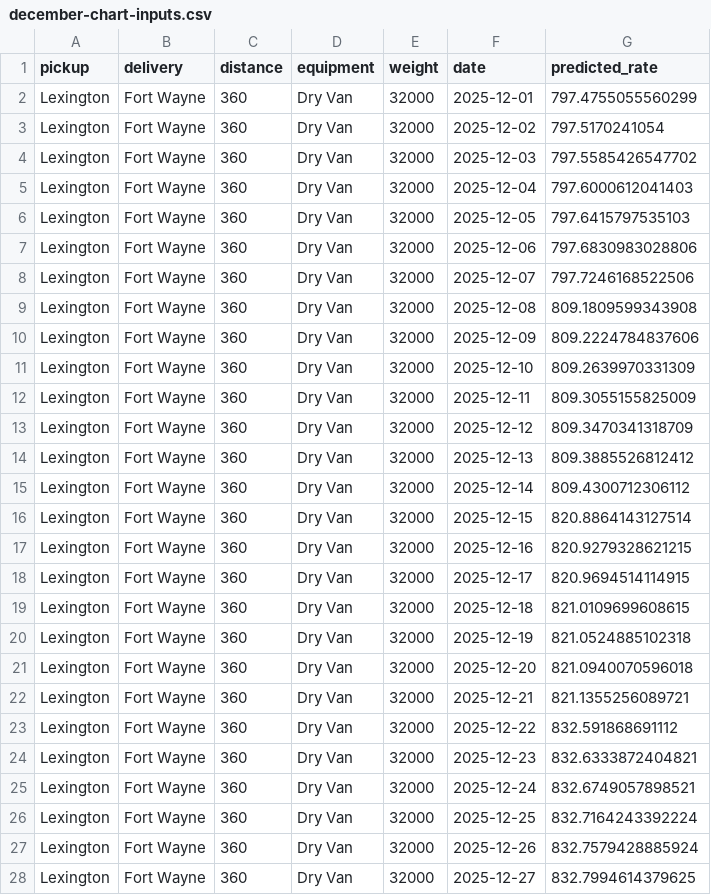
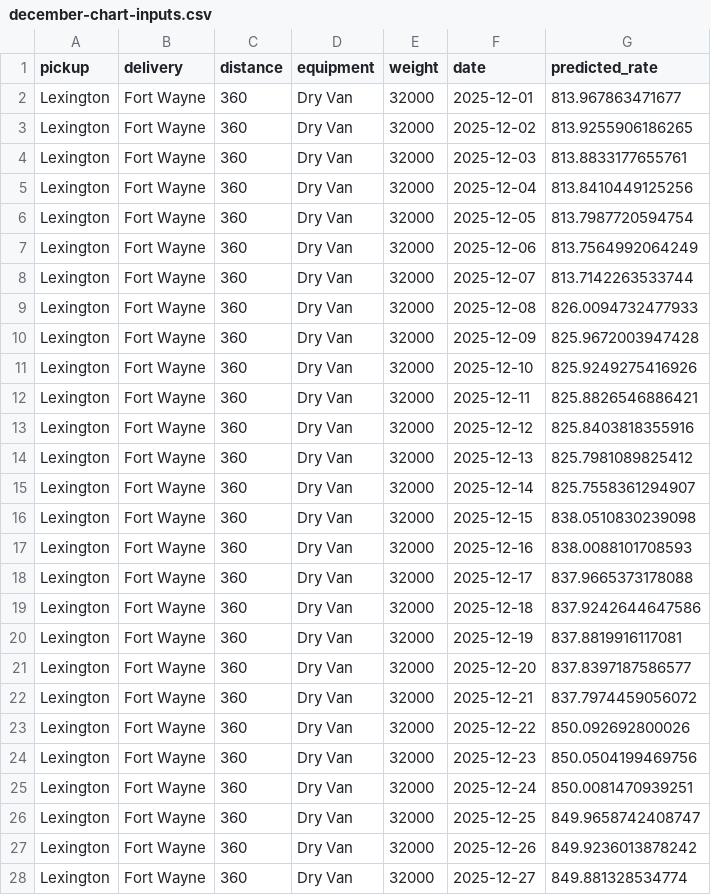
Before and after one commit to zeinab-nasser/freight-rate-prediction, a CSV file: data/december-chart-inputs.csv, drawn as a sheet; only a part is shown; the diff covers the shown part only.

```diff
--- a/data/december-chart-inputs.csv
+++ b/data/december-chart-inputs.csv
@@ -1,28 +1,28 @@
 pickup,delivery,distance,equipment,weight,date,predicted_rate
-Lexington,Fort Wayne,360,Dry Van,32000,2025-12-01,797.4755055560299
-Lexington,Fort Wayne,360,Dry Van,32000,2025-12-02,797.5170241054
-Lexington,Fort Wayne,360,Dry Van,32000,2025-12-03,797.5585426547702
-Lexington,Fort Wayne,360,Dry Van,32000,2025-12-04,797.6000612041403
-Lexington,Fort Wayne,360,Dry Van,32000,2025-12-05,797.6415797535103
-Lexington,Fort Wayne,360,Dry Van,32000,2025-12-06,797.6830983028806
-Lexington,Fort Wayne,360,Dry Van,32000,2025-12-07,797.7246168522506
-Lexington,Fort Wayne,360,Dry Van,32000,2025-12-08,809.1809599343908
-Lexington,Fort Wayne,360,Dry Van,32000,2025-12-09,809.2224784837606
-Lexington,Fort Wayne,360,Dry Van,32000,2025-12-10,809.2639970331309
-Lexington,Fort Wayne,360,Dry Van,32000,2025-12-11,809.3055155825009
-Lexington,Fort Wayne,360,Dry Van,32000,2025-12-12,809.3470341318709
-Lexington,Fort Wayne,360,Dry Van,32000,2025-12-13,809.3885526812412
-Lexington,Fort Wayne,360,Dry Van,32000,2025-12-14,809.4300712306112
-Lexington,Fort Wayne,360,Dry Van,32000,2025-12-15,820.8864143127514
-Lexington,Fort Wayne,360,Dry Van,32000,2025-12-16,820.9279328621215
-Lexington,Fort Wayne,360,Dry Van,32000,2025-12-17,820.9694514114915
-Lexington,Fort Wayne,360,Dry Van,32000,2025-12-18,821.0109699608615
-Lexington,Fort Wayne,360,Dry Van,32000,2025-12-19,821.0524885102318
-Lexington,Fort Wayne,360,Dry Van,32000,2025-12-20,821.0940070596018
-Lexington,Fort Wayne,360,Dry Van,32000,2025-12-21,821.1355256089721
-Lexington,Fort Wayne,360,Dry Van,32000,2025-12-22,832.591868691112
-Lexington,Fort Wayne,360,Dry Van,32000,2025-12-23,832.6333872404821
-Lexington,Fort Wayne,360,Dry Van,32000,2025-12-24,832.6749057898521
-Lexington,Fort Wayne,360,Dry Van,32000,2025-12-25,832.7164243392224
-Lexington,Fort Wayne,360,Dry Van,32000,2025-12-26,832.7579428885924
-Lexington,Fort Wayne,360,Dry Van,32000,2025-12-27,832.7994614379625
+Lexington,Fort Wayne,360,Dry Van,32000,2025-12-01,813.967863471677
+Lexington,Fort Wayne,360,Dry Van,32000,2025-12-02,813.9255906186265
+Lexington,Fort Wayne,360,Dry Van,32000,2025-12-03,813.8833177655761
+Lexington,Fort Wayne,360,Dry Van,32000,2025-12-04,813.8410449125256
+Lexington,Fort Wayne,360,Dry Van,32000,2025-12-05,813.7987720594754
+Lexington,Fort Wayne,360,Dry Van,32000,2025-12-06,813.7564992064249
+Lexington,Fort Wayne,360,Dry Van,32000,2025-12-07,813.7142263533744
+Lexington,Fort Wayne,360,Dry Van,32000,2025-12-08,826.0094732477933
+Lexington,Fort Wayne,360,Dry Van,32000,2025-12-09,825.9672003947428
+Lexington,Fort Wayne,360,Dry Van,32000,2025-12-10,825.9249275416926
+Lexington,Fort Wayne,360,Dry Van,32000,2025-12-11,825.8826546886421
+Lexington,Fort Wayne,360,Dry Van,32000,2025-12-12,825.8403818355916
+Lexington,Fort Wayne,360,Dry Van,32000,2025-12-13,825.7981089825412
+Lexington,Fort Wayne,360,Dry Van,32000,2025-12-14,825.7558361294907
+Lexington,Fort Wayne,360,Dry Van,32000,2025-12-15,838.0510830239098
+Lexington,Fort Wayne,360,Dry Van,32000,2025-12-16,838.0088101708593
+Lexington,Fort Wayne,360,Dry Van,32000,2025-12-17,837.9665373178088
+Lexington,Fort Wayne,360,Dry Van,32000,2025-12-18,837.9242644647586
+Lexington,Fort Wayne,360,Dry Van,32000,2025-12-19,837.8819916117081
+Lexington,Fort Wayne,360,Dry Van,32000,2025-12-20,837.8397187586577
+Lexington,Fort Wayne,360,Dry Van,32000,2025-12-21,837.7974459056072
+Lexington,Fort Wayne,360,Dry Van,32000,2025-12-22,850.092692800026
+Lexington,Fort Wayne,360,Dry Van,32000,2025-12-23,850.0504199469756
+Lexington,Fort Wayne,360,Dry Van,32000,2025-12-24,850.0081470939251
+Lexington,Fort Wayne,360,Dry Van,32000,2025-12-25,849.9658742408747
+Lexington,Fort Wayne,360,Dry Van,32000,2025-12-26,849.9236013878242
+Lexington,Fort Wayne,360,Dry Van,32000,2025-12-27,849.881328534774
```
Also changed, not shown: 4 edited cells elsewhere in this file, validation_predictions.csv, 8 other files.
